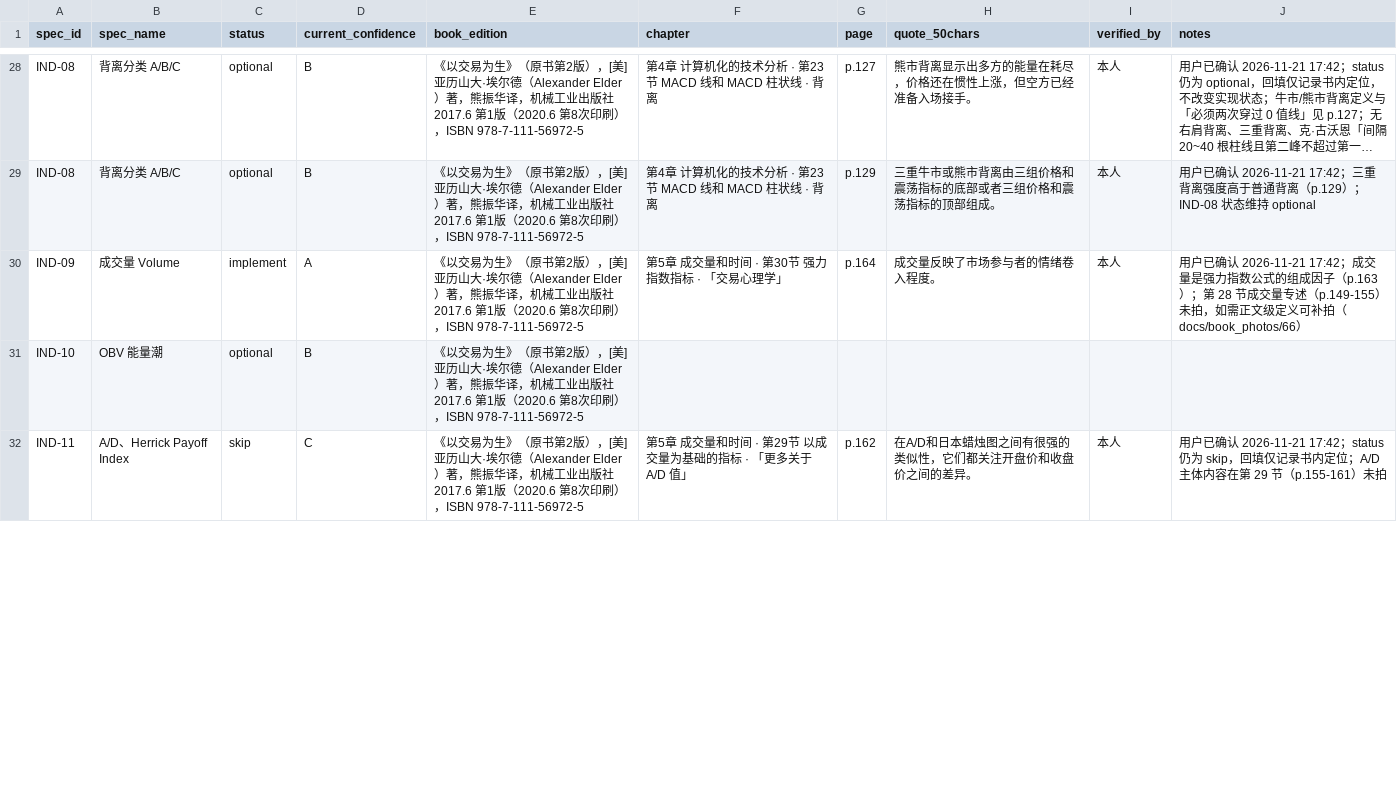
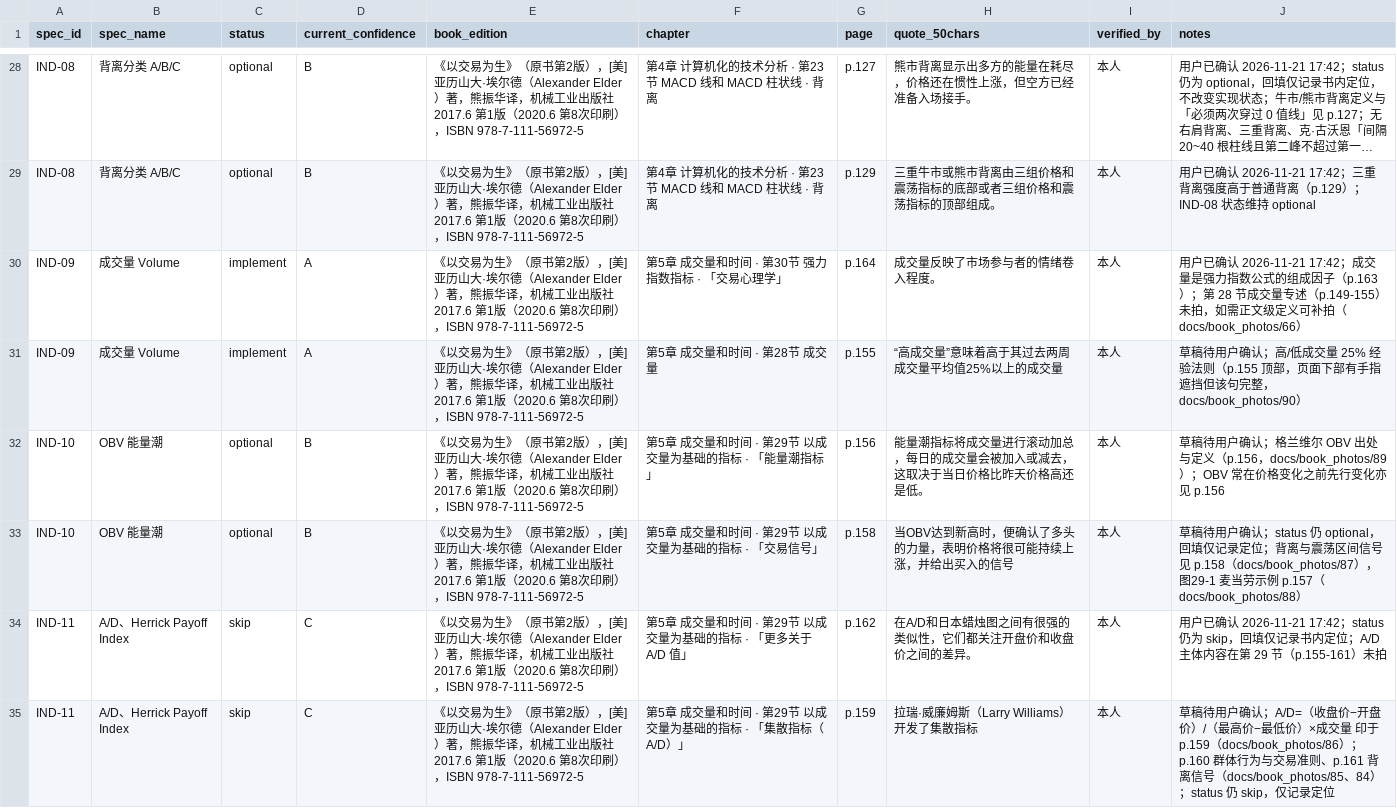
Before and after one commit to rejoice965-dotcom/elder-trading-decision-tool, a CSV file: docs/book_references.csv, drawn as a sheet; only a part is shown, gaps mark what is left out; long unchanged cells end in …; the diff covers the shown part only.

Commit message:
docs: fill IND-10/11/12/13 drafts and IND-09 supplement from p73-162 photos; coverage 18/21

```diff
--- a/docs/book_references.csv
+++ b/docs/book_references.csv
@@ -30,3 +30,6 @@ IND-08,背离分类 A/B/C,optional,B,《以交易为生》（原书第2版），
 IND-09,成交量 Volume,implement,A,《以交易为生》（原书第2版），[美]亚历山大·埃尔德（Alexander Elder）著，熊振华译，机械工业出版社 2017.6 第1版（2020.6 第8次印刷），ISBN 978-7-111-56972-5,第5章 成交量和时间 · 第30节 强力指数指标 · 「交易心理学」,p.164,成交量反映了市场参与者的情绪卷入程度。,本人,用户已确认 2026-11-21 17:42；成交量是强力指数公式的组成因子（p.163）；第 28 节成交量专述（p.149-155）未拍，如需正文级定义可补拍（docs/book_photos/66）
-IND-10,OBV 能量潮,optional,B,《以交易为生》（原书第2版），[美]亚历山大·埃尔德（Alexander Elder）著，熊振华译，机械工业出版社 2017.6 第1版（2020.6 第8次印刷），ISBN 978-7-111-56972-5,,,,,
+IND-09,成交量 Volume,implement,A,《以交易为生》（原书第2版），[美]亚历山大·埃尔德（Alexander Elder）著，熊振华译，机械工业出版社 2017.6 第1版（2020.6 第8次印刷），ISBN 978-7-111-56972-5,第5章 成交量和时间 · 第28节 成交量,p.155,“高成交量”意味着高于其过去两周成交量平均值25%以上的成交量,本人,草稿待用户确认；高/低成交量 25% 经验法则（p.155 顶部，页面下部有手指遮挡但该句完整，docs/book_photos/90）
+IND-10,OBV 能量潮,optional,B,《以交易为生》（原书第2版），[美]亚历山大·埃尔德（Alexander Elder）著，熊振华译，机械工业出版社 2017.6 第1版（2020.6 第8次印刷），ISBN 978-7-111-56972-5,第5章 成交量和时间 · 第29节 以成交量为基础的指标 · 「能量潮指标」,p.156,能量潮指标将成交量进行滚动加总，每日的成交量会被加入或减去，这取决于当日价格比昨天价格高还是低。,本人,草稿待用户确认；格兰维尔 OBV 出处与定义（p.156，docs/book_photos/89）；OBV 常在价格变化之前先行变化亦见 p.156
+IND-10,OBV 能量潮,optional,B,《以交易为生》（原书第2版），[美]亚历山大·埃尔德（Alexander Elder）著，熊振华译，机械工业出版社 2017.6 第1版（2020.6 第8次印刷），ISBN 978-7-111-56972-5,第5章 成交量和时间 · 第29节 以成交量为基础的指标 · 「交易信号」,p.158,当OBV达到新高时，便确认了多头的力量，表明价格将很可能持续上涨，并给出买入的信号,本人,草稿待用户确认；status 仍 optional，回填仅记录定位；背离与震荡区间信号见 p.158（docs/book_photos/87），图29-1 麦当劳示例 p.157（docs/book_photos/88）
 IND-11,A/D、Herrick Payoff Index,skip,C,《以交易为生》（原书第2版），[美]亚历山大·埃尔德（Alexander Elder）著，熊振华译，机械工业出版社 2017.6 第1版（2020.6 第8次印刷），ISBN 978-7-111-56972-5,第5章 成交量和时间 · 第29节 以成交量为基础的指标 · 「更多关于 A/D 值」,p.162,在A/D和日本蜡烛图之间有很强的类似性，它们都关注开盘价和收盘价之间的差异。,本人,用户已确认 2026-11-21 17:42；status 仍为 skip，回填仅记录书内定位；A/D 主体内容在第 29 节（p.155-161）未拍
+IND-11,A/D、Herrick Payoff Index,skip,C,《以交易为生》（原书第2版），[美]亚历山大·埃尔德（Alexander Elder）著，熊振华译，机械工业出版社 2017.6 第1版（2020.6 第8次印刷），ISBN 978-7-111-56972-5,第5章 成交量和时间 · 第29节 以成交量为基础的指标 · 「集散指标（A/D）」,p.159,拉瑞·威廉姆斯（Larry Williams）开发了集散指标,本人,草稿待用户确认；A/D=（收盘价−开盘价）/（最高价−最低价）×成交量 印于 p.159（docs/book_photos/86）；p.160 群体行为与交易准则、p.161 背离信号（docs/book_photos/85、84）；status 仍 skip，仅记录定位
```
Also changed, not shown: 3 added rows and 10 edited cells elsewhere in this file.
